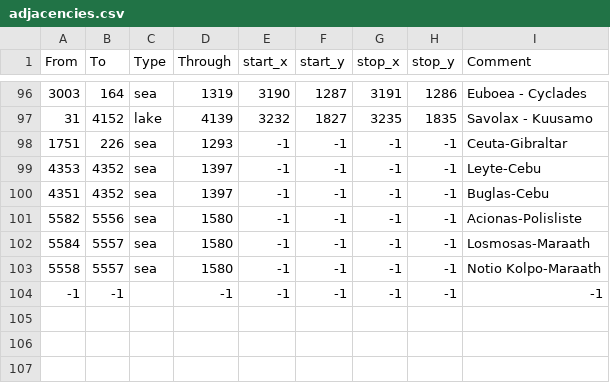
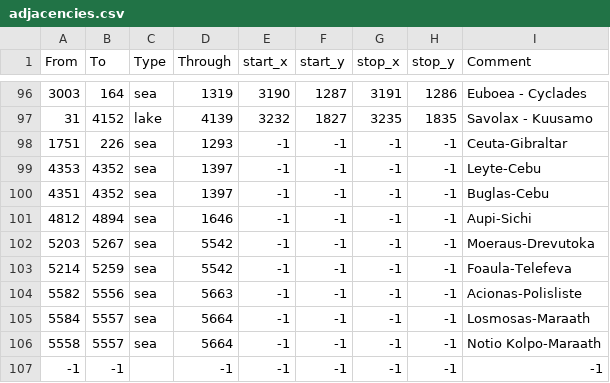
Before and after one commit to UndeadWizard/Occultus-Insaniam, a CSV file: map/adjacencies.csv, drawn as a sheet; only a part is shown, gaps mark what is left out.

Commit message:
Adjacencies and other fixes

```diff
--- a/map/adjacencies.csv
+++ b/map/adjacencies.csv
@@ -100,5 +100,8 @@ From;To;Type;Through;start_x;start_y;stop_x;stop_y;Comment
 4351;4352;sea;1397;-1;-1;-1;-1;Buglas-Cebu
-5582;5556;sea;1580;-1;-1;-1;-1;Acionas-Polisliste
-5584;5557;sea;1580;-1;-1;-1;-1;Losmosas-Maraath
-5558;5557;sea;1580;-1;-1;-1;-1;Notio Kolpo-Maraath
+4812;4894;sea;1646;-1;-1;-1;-1;Aupi-Sichi
+5203;5267;sea;5542;-1;-1;-1;-1;Moeraus-Drevutoka
+5214;5259;sea;5542;-1;-1;-1;-1;Foaula-Telefeva
+5582;5556;sea;5663;-1;-1;-1;-1;Acionas-Polisliste
+5584;5557;sea;5664;-1;-1;-1;-1;Losmosas-Maraath
+5558;5557;sea;5664;-1;-1;-1;-1;Notio Kolpo-Maraath
 -1;-1;;-1;-1;-1;-1;-1;-1;
```
Also changed, not shown: map/definition.csv, 8 other files.
